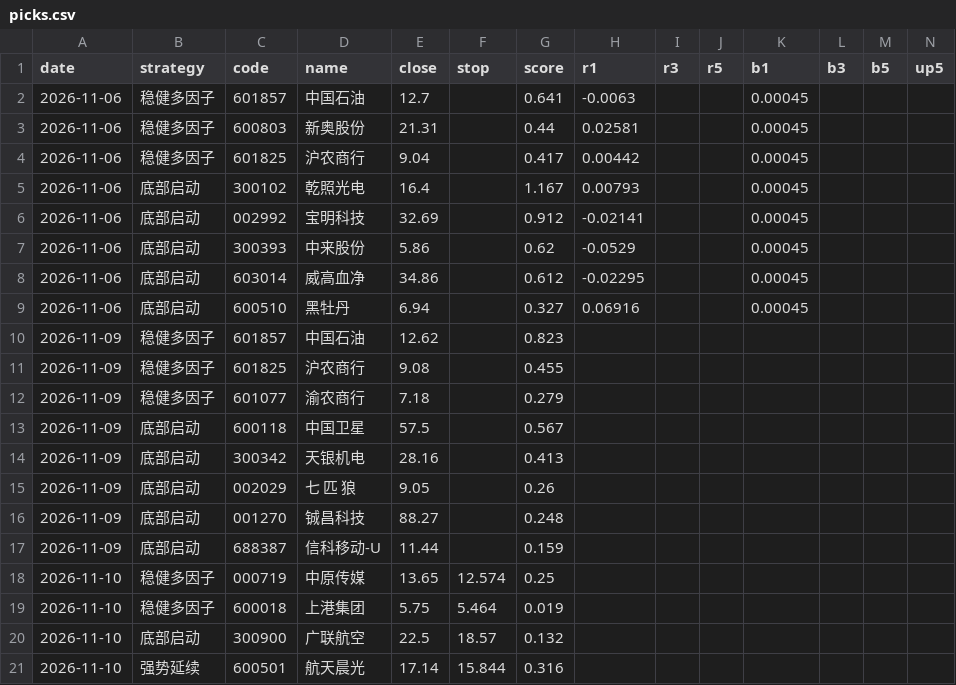
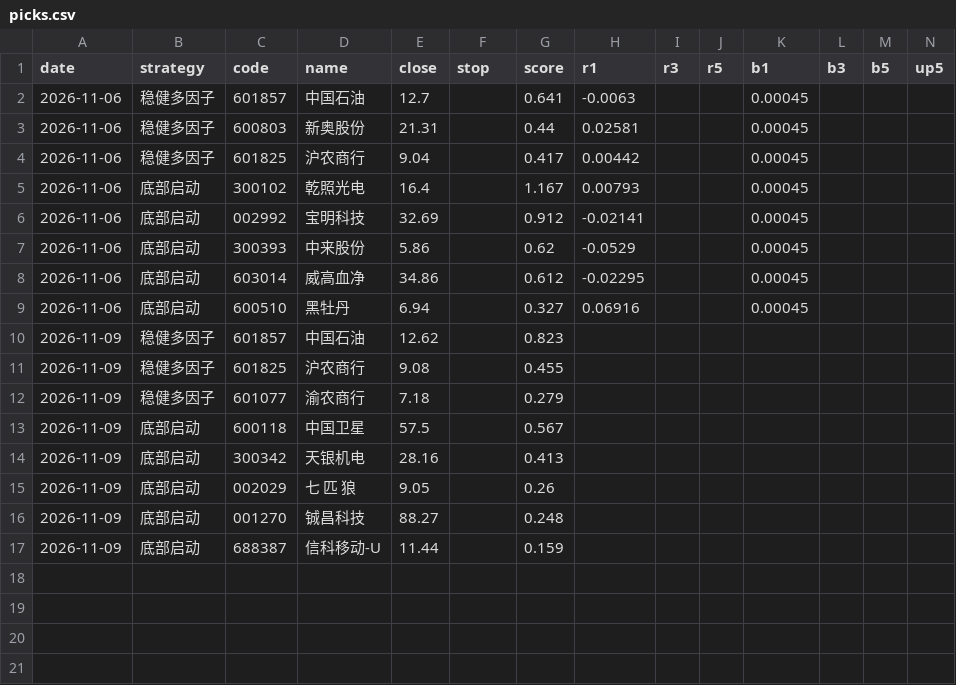
Before and after one commit to SHG4666/a-share-daily, a CSV file: data/picks.csv, drawn as a sheet.

```diff
--- a/data/picks.csv
+++ b/data/picks.csv
@@ -17,5 +17 @@ date,strategy,code,name,close,stop,score,r1,r3,r5,b1,b3,b5,up5
 2026-11-09,底部启动,688387,信科移动-U,11.44,,0.159,,,,,,,
-2026-11-10,稳健多因子,000719,中原传媒,13.65,12.574,0.25,,,,,,,
-2026-11-10,稳健多因子,600018,上港集团,5.75,5.464,0.019,,,,,,,
-2026-11-10,底部启动,300900,广联航空,22.5,18.57,0.132,,,,,,,
-2026-11-10,强势延续,600501,航天晨光,17.14,15.844,0.316,,,,,,,
```
Also changed, not shown: 5 other files.
